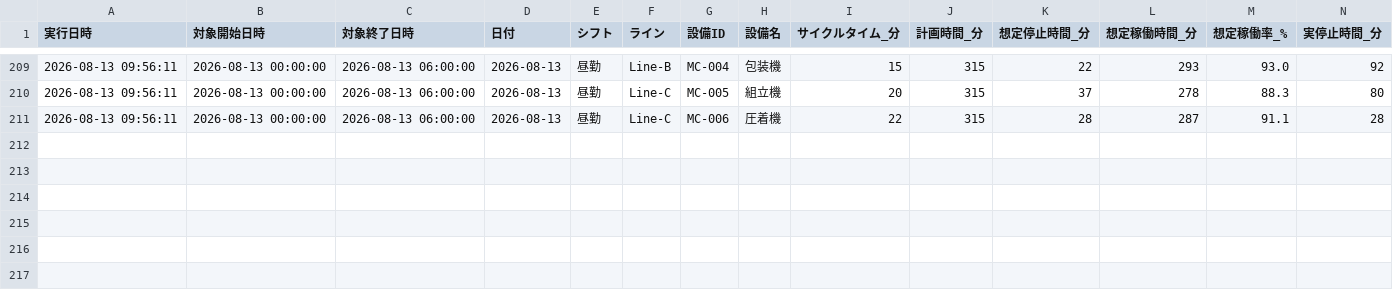
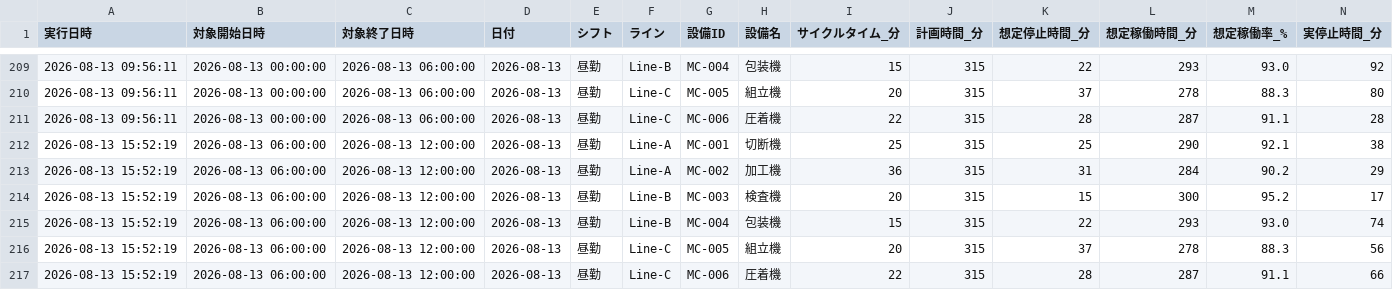
Before and after one commit to Naoya-ya-man/equipment-operation-dashboard, a CSV file: data/2026_08_operation.csv, drawn as a sheet; only a part is shown, gaps mark what is left out; rows hold the shown columns only; the diff names each change by its address in the sheet, - before the commit and + after, or states it on an @@ line.

```diff
--- a/data/2026_08_operation.csv
+++ b/data/2026_08_operation.csv
+row 212: 2026-08-13 15:52:19 | 2026-08-13 06:00:00 | 2026-08-13 12:00:00 | 2026-08-13 | 昼勤 | Line-A | MC-001 | 切断機 | 25 | 315 | 25 | 290 | 92.1 | 38
+row 213: 2026-08-13 15:52:19 | 2026-08-13 06:00:00 | 2026-08-13 12:00:00 | 2026-08-13 | 昼勤 | Line-A | MC-002 | 加工機 | 36 | 315 | 31 | 284 | 90.2 | 29
+row 214: 2026-08-13 15:52:19 | 2026-08-13 06:00:00 | 2026-08-13 12:00:00 | 2026-08-13 | 昼勤 | Line-B | MC-003 | 検査機 | 20 | 315 | 15 | 300 | 95.2 | 17
+row 215: 2026-08-13 15:52:19 | 2026-08-13 06:00:00 | 2026-08-13 12:00:00 | 2026-08-13 | 昼勤 | Line-B | MC-004 | 包装機 | 15 | 315 | 22 | 293 | 93.0 | 74
+row 216: 2026-08-13 15:52:19 | 2026-08-13 06:00:00 | 2026-08-13 12:00:00 | 2026-08-13 | 昼勤 | Line-C | MC-005 | 組立機 | 20 | 315 | 37 | 278 | 88.3 | 56
+row 217: 2026-08-13 15:52:19 | 2026-08-13 06:00:00 | 2026-08-13 12:00:00 | 2026-08-13 | 昼勤 | Line-C | MC-006 | 圧着機 | 22 | 315 | 28 | 287 | 91.1 | 66
```
